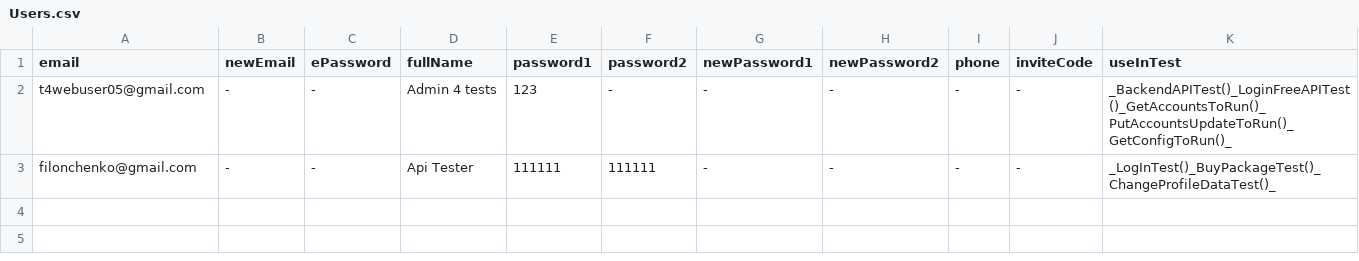
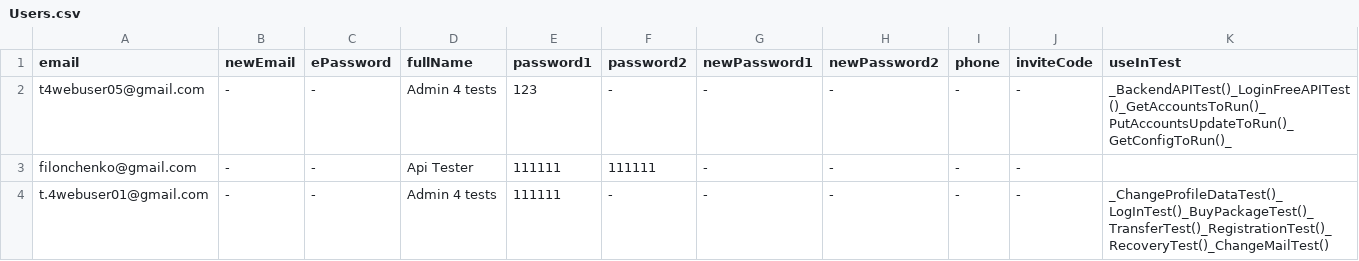
Before and after one commit to bazaka/Wxmlm, a CSV file: src/Users.csv, drawn as a sheet.

Commit message:
тепер всі тести робочі

```diff
--- a/src/Users.csv
+++ b/src/Users.csv
@@ -2,2 +2,3 @@ email, newEmail, ePassword, fullName, password1, password2, newPassword1, newPas
 t4webuser05@gmail.com, -, -, Admin 4 tests, 123, -, -, -, -, -, _BackendAPITest()_LoginFreeAPITest()_GetAccountsToRun()_PutAccountsUpdateToRun()_GetConfigToRun()_
-filonchenko@gmail.com, -, -, Api Tester, 111111, 111111, -, -, -, -, _LogInTest()_BuyPackageTest()_ChangeProfileDataTest()_
+filonchenko@gmail.com, -, -, Api Tester, 111111, 111111, -, -, -, -,
+t.4webuser01@gmail.com, -, -, Admin 4 tests, 111111, -, -, -, -, -,_ChangeProfileDataTest()_LogInTest()_BuyPackageTest()_TransferTest()_RegistrationTest()_RecoveryTest()_ChangeMailTest()
```
